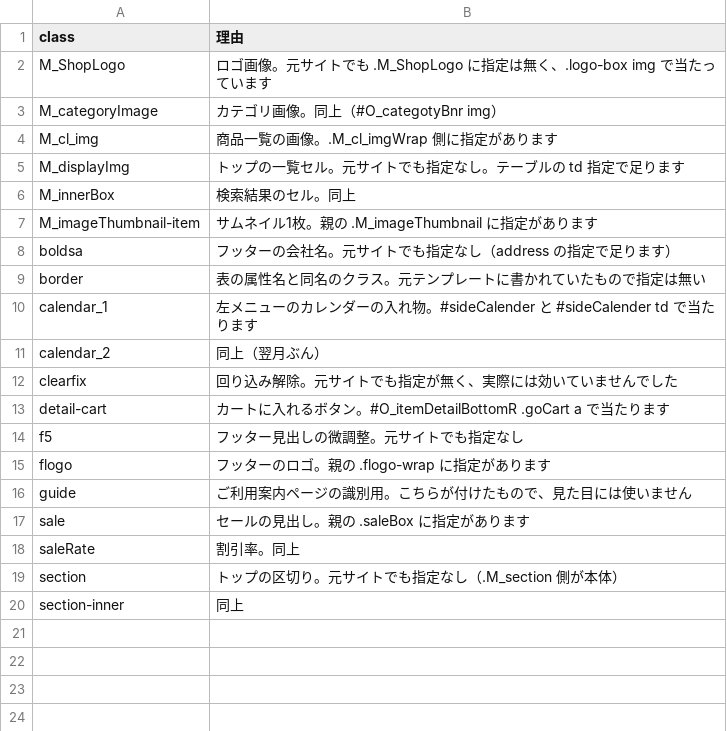
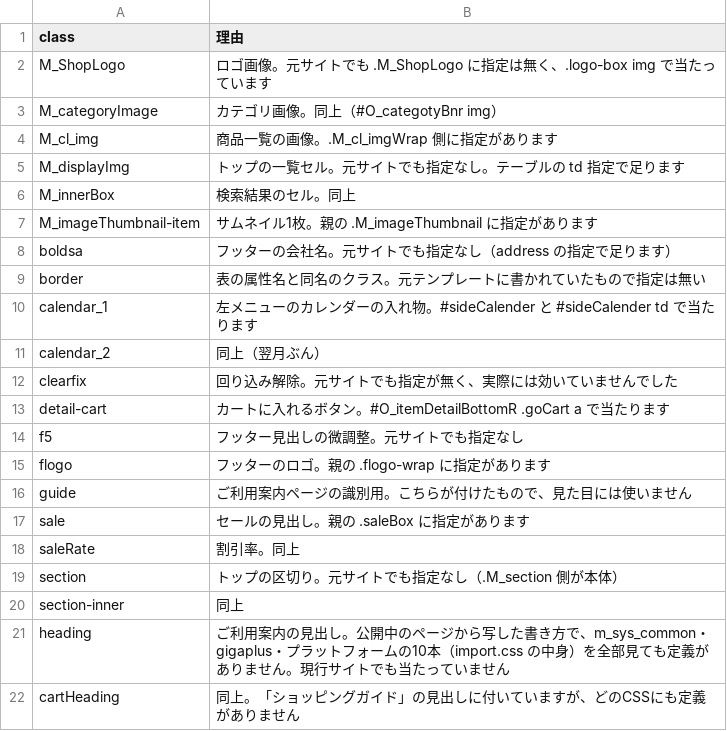
Before and after one commit to zumiraku/isplanning-migration, a TSV file: inventory/css-coverage-allow.tsv, drawn as a sheet.

Commit message:
Fix overflow check and match live shop details
Remove overflow-x: hidden; measure at 320 to 1024 widths.
Use U+FF5E wave dash; restore header cart button, 17 contract rows
and guide index.
Add check-content-parity.js.

```diff
--- a/inventory/css-coverage-allow.tsv
+++ b/inventory/css-coverage-allow.tsv
@@ -20 +20,3 @@ section	トップの区切り。元サイトでも指定なし（.M_section 側
 section-inner	同上
+heading	ご利用案内の見出し。公開中のページから写した書き方で、m_sys_common・gigaplus・プラットフォームの10本（import.css の中身）を全部見ても定義がありません。現行サイトでも当たっていません
+cartHeading	同上。「ショッピングガイド」の見出しに付いていますが、どのCSSにも定義がありません
```
Also changed, not shown: 38 other files.
